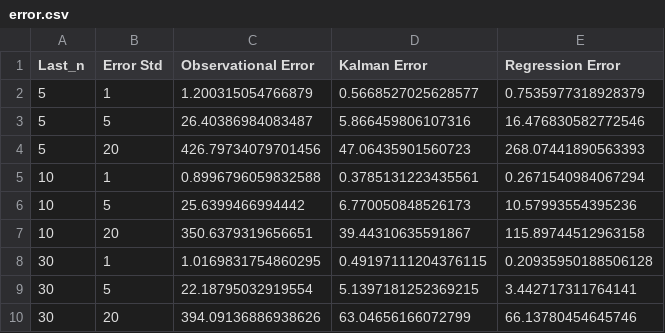
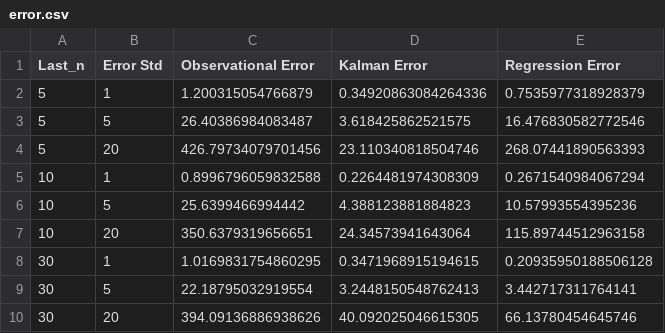
Before and after one commit to walter298/Team-W-Project, a CSV file: error.csv, drawn as a sheet.

```diff
--- a/error.csv
+++ b/error.csv
@@ -1,10 +1,10 @@
 Last_n,Error Std,Observational Error,Kalman Error,Regression Error
-5,1,1.200315054766879,0.5668527025628577,0.7535977318928379
-5,5,26.40386984083487,5.866459806107316,16.476830582772546
-5,20,426.79734079701456,47.06435901560723,268.07441890563393
-10,1,0.8996796059832588,0.3785131223435561,0.2671540984067294
-10,5,25.6399466994442,6.770050848526173,10.57993554395236
-10,20,350.6379319656651,39.44310635591867,115.89744512963158
-30,1,1.0169831754860295,0.49197111204376115,0.20935950188506128
-30,5,22.18795032919554,5.1397181252369215,3.442717311764141
-30,20,394.09136886938626,63.04656166072799,66.13780454645746
+5,1,1.200315054766879,0.34920863084264336,0.7535977318928379
+5,5,26.40386984083487,3.618425862521575,16.476830582772546
+5,20,426.79734079701456,23.110340818504746,268.07441890563393
+10,1,0.8996796059832588,0.2264481974308309,0.2671540984067294
+10,5,25.6399466994442,4.388123881884823,10.57993554395236
+10,20,350.6379319656651,24.34573941643064,115.89744512963158
+30,1,1.0169831754860295,0.3471968915194615,0.20935950188506128
+30,5,22.18795032919554,3.2448150548762413,3.442717311764141
+30,20,394.09136886938626,40.092025046615305,66.13780454645746
```
Also changed, not shown: 3 other files.
